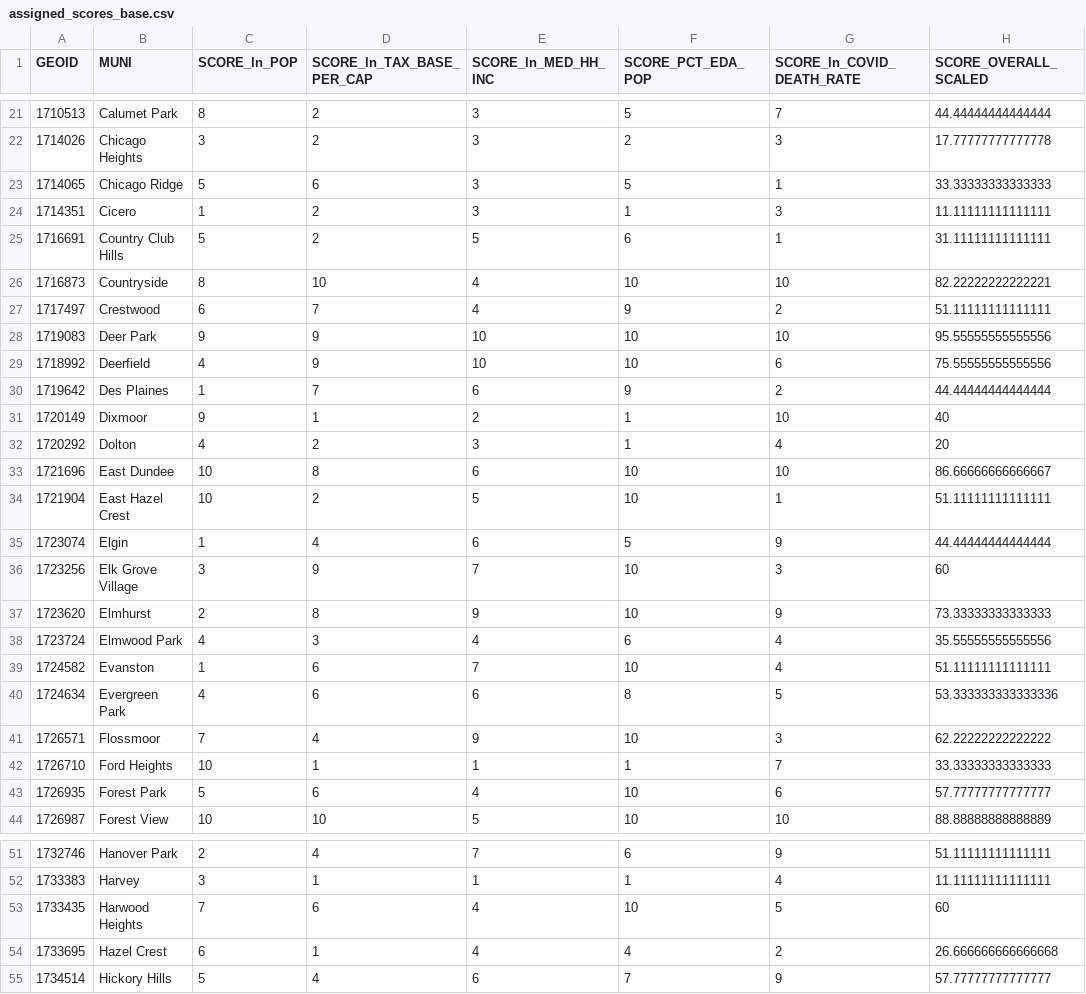
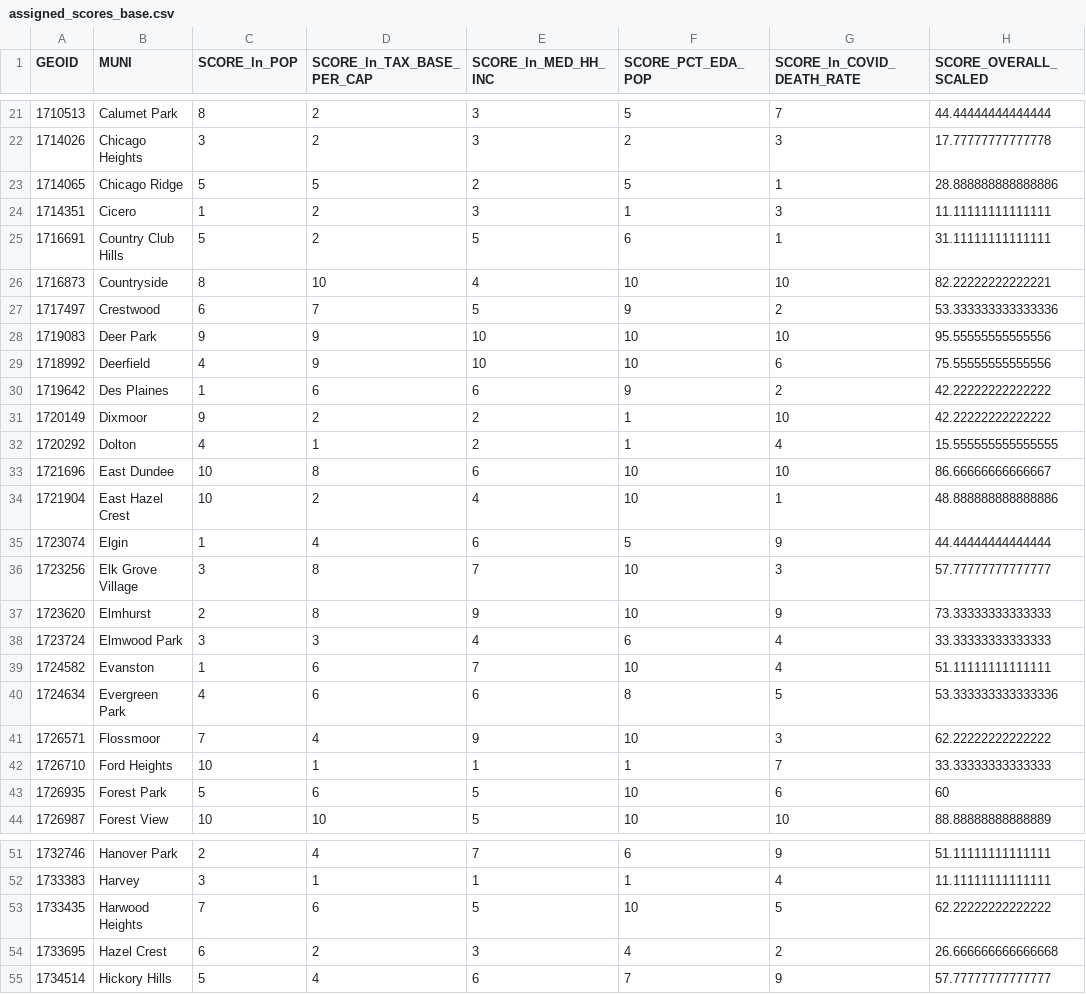
Before and after one commit to CMAP-REPOS/community-cohort-tool, a CSV file: output/assigned_scores_base.csv, drawn as a sheet; only a part is shown, gaps mark what is left out; the diff covers the shown part only.

Commit message:
Scores updated with newer input data

```diff
--- a/output/assigned_scores_base.csv
+++ b/output/assigned_scores_base.csv
@@ -22,3 +22,3 @@ GEOID,MUNI,SCORE_ln_POP,SCORE_ln_TAX_BASE_PER_CAP,SCORE_ln_MED_HH_INC,SCORE_PCT_
 1714026,Chicago Heights,3,2,3,2,3,17.77777777777778
-1714065,Chicago Ridge,5,6,3,5,1,33.33333333333333
+1714065,Chicago Ridge,5,5,2,5,1,28.888888888888886
 1714351,Cicero,1,2,3,1,3,11.11111111111111
@@ -26,14 +26,14 @@ GEOID,MUNI,SCORE_ln_POP,SCORE_ln_TAX_BASE_PER_CAP,SCORE_ln_MED_HH_INC,SCORE_PCT_
 1716873,Countryside,8,10,4,10,10,82.22222222222221
-1717497,Crestwood,6,7,4,9,2,51.11111111111111
+1717497,Crestwood,6,7,5,9,2,53.333333333333336
 1719083,Deer Park,9,9,10,10,10,95.55555555555556
 1718992,Deerfield,4,9,10,10,6,75.55555555555556
-1719642,Des Plaines,1,7,6,9,2,44.44444444444444
-1720149,Dixmoor,9,1,2,1,10,40
-1720292,Dolton,4,2,3,1,4,20
+1719642,Des Plaines,1,6,6,9,2,42.22222222222222
+1720149,Dixmoor,9,2,2,1,10,42.22222222222222
+1720292,Dolton,4,1,2,1,4,15.555555555555555
 1721696,East Dundee,10,8,6,10,10,86.66666666666667
-1721904,East Hazel Crest,10,2,5,10,1,51.11111111111111
+1721904,East Hazel Crest,10,2,4,10,1,48.888888888888886
 1723074,Elgin,1,4,6,5,9,44.44444444444444
-1723256,Elk Grove Village,3,9,7,10,3,60
+1723256,Elk Grove Village,3,8,7,10,3,57.77777777777777
 1723620,Elmhurst,2,8,9,10,9,73.33333333333333
-1723724,Elmwood Park,4,3,4,6,4,35.55555555555556
+1723724,Elmwood Park,3,3,4,6,4,33.33333333333333
 1724582,Evanston,1,6,7,10,4,51.11111111111111
@@ -42,3 +42,3 @@ GEOID,MUNI,SCORE_ln_POP,SCORE_ln_TAX_BASE_PER_CAP,SCORE_ln_MED_HH_INC,SCORE_PCT_
 1726710,Ford Heights,10,1,1,1,7,33.33333333333333
-1726935,Forest Park,5,6,4,10,6,57.77777777777777
+1726935,Forest Park,5,6,5,10,6,60
 1726987,Forest View,10,10,5,10,10,88.88888888888889
@@ -52,4 +52,4 @@ GEOID,MUNI,SCORE_ln_POP,SCORE_ln_TAX_BASE_PER_CAP,SCORE_ln_MED_HH_INC,SCORE_PCT_
 1733383,Harvey,3,1,1,1,4,11.11111111111111
-1733435,Harwood Heights,7,6,4,10,5,60
-1733695,Hazel Crest,6,1,4,4,2,26.666666666666668
+1733435,Harwood Heights,7,6,5,10,5,62.22222222222222
+1733695,Hazel Crest,6,2,3,4,2,26.666666666666668
 1734514,Hickory Hills,5,4,6,7,9,57.77777777777777
```
Also changed, not shown: 70 edited cells elsewhere in this file.
